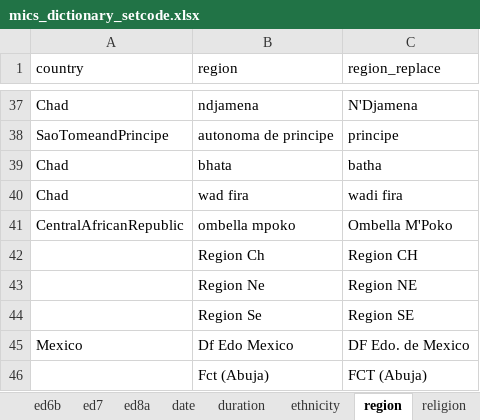
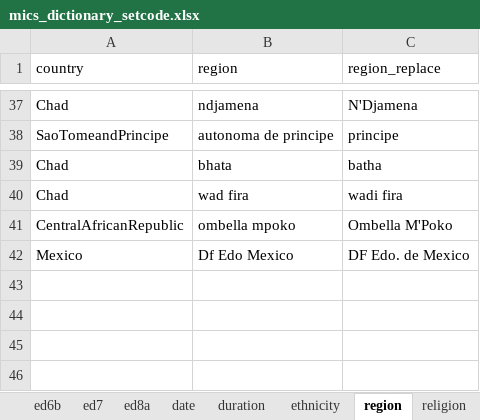
Before and after one commit to global-education-monitoring-report/wide2020, an Excel workbook: auxiliary_data/mics_dictionary_setcode.xlsx, sheet region, drawn as a sheet; only a part is shown, gaps mark what is left out; values as stored, in another font and other column widths than the file's, no borders; the diff names each change by its address in the sheet, - before the commit and + after, or states it on an @@ line.

```diff
--- a/auxiliary_data/mics_dictionary_setcode.xlsx (sheet region)
+++ b/auxiliary_data/mics_dictionary_setcode.xlsx (sheet region)
-row 42:  | Region Ch | Region CH
-row 43:  | Region Ne | Region NE
-row 44:  | Region Se | Region SE
-row 46:  | Fct (Abuja) | FCT (Abuja)
```
Also changed, not shown: sheet dictionary, sheet group_eduyears, auxiliary_data/dhs_dictionary_setcode.xlsx, 7 other files.
